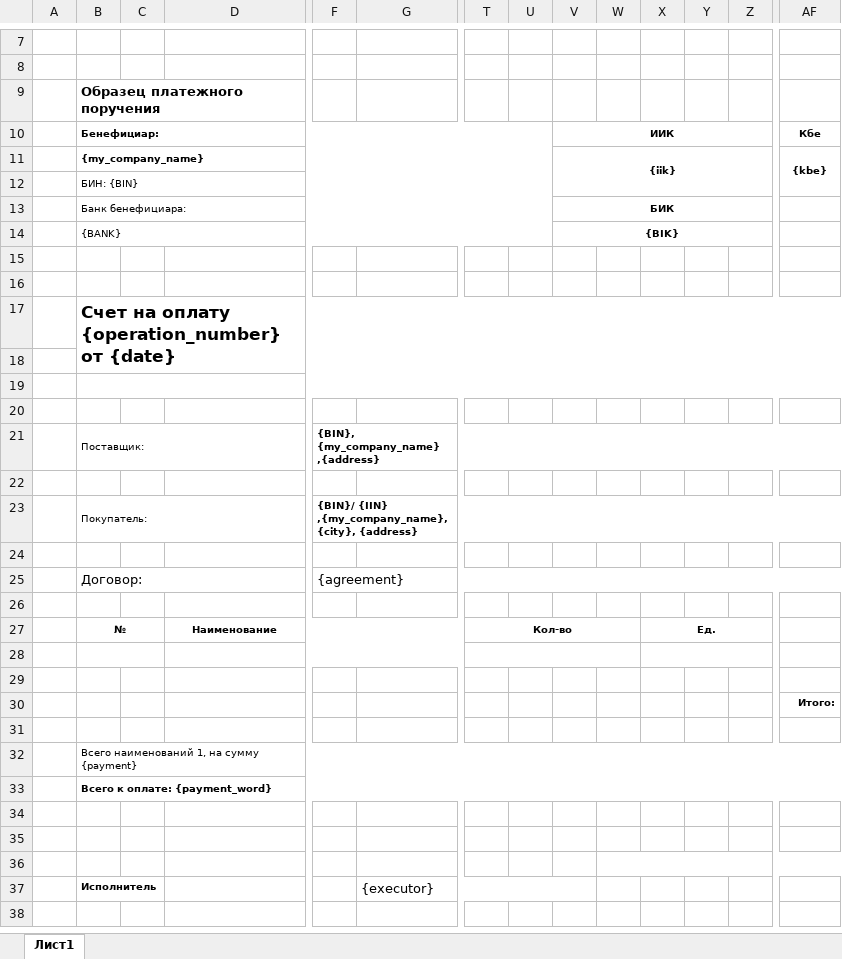
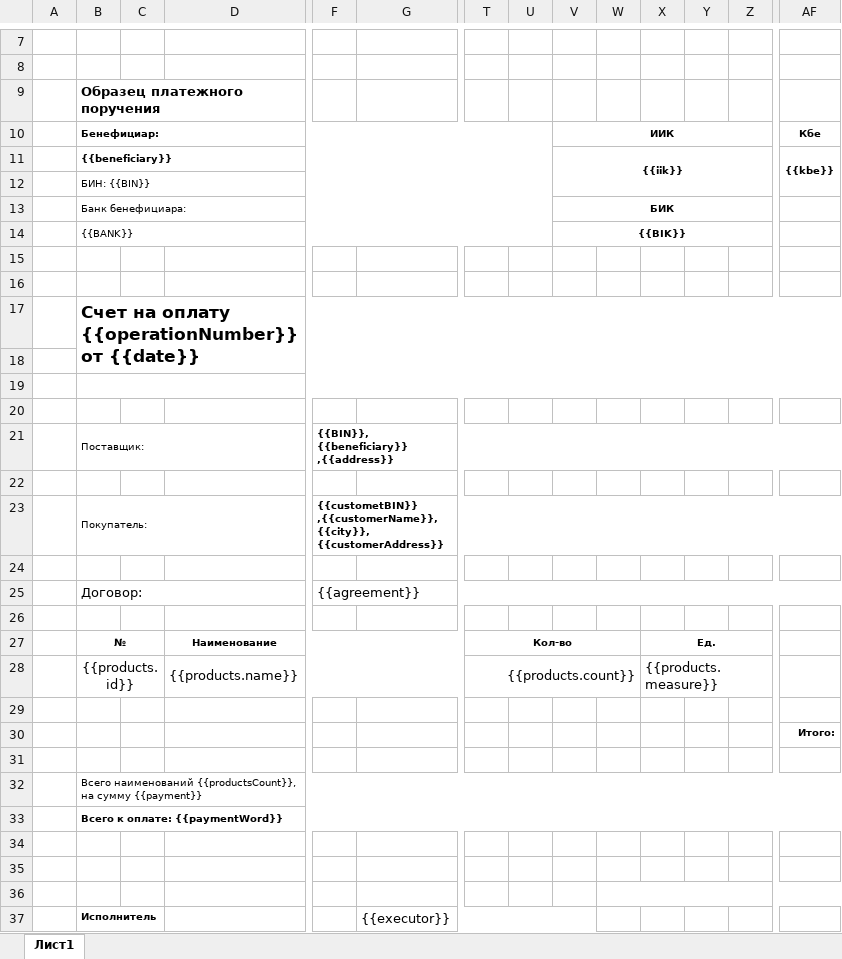
Before and after one commit to Aibaend/Excel, an Excel workbook: docs/templateKPBill.xlsx, sheet Лист1, drawn as a sheet; only a part is shown, gaps mark what is left out; values as stored, in another font and other column widths than the file's, no borders; charts and pictures not drawn; removed rows and columns are numbered as before the commit, all else as after; rows hold the shown columns only; the diff covers the shown part only; the diff names each change by its address in the sheet, - before the commit and + after, or states it on an @@ line.

```diff
--- a/docs/templateKPBill.xlsx (sheet Лист1)
+++ b/docs/templateKPBill.xlsx (sheet Лист1)
-row 11:  | {my_company_name} |  |  |  |  |  |  | {iik} |  |  |  |  | {kbe}
+row 11:  | {{beneficiary}} |  |  |  |  |  |  | {{iik}} |  |  |  |  | {{kbe}}
-B12: БИН: {BIN}
+B12: БИН: {{BIN}}
-row 14:  | {BANK} |  |  |  |  |  |  | {BIK}
+row 14:  | {{BANK}} |  |  |  |  |  |  | {{BIK}}
-B17: Счет на оплату {operation_number} от {date}
+B17: Счет на оплату {{operationNumber}} от {{date}}
-F21: {BIN}, {my_company_name} ,{address}
+F21: {{BIN}}, {{beneficiary}} ,{{address}}
-F23: {BIN}/ {IIN} ,{my_company_name},{city}, {address}
+F23: {{custometBIN}} ,{{customerName}},{{city}}, {{customerAddress}}
-F25: {agreement}
+F25: {{agreement}}
+row 28:  | {{products.id}} |  | {{products.name}} |  |  | {{products.count}} |  |  |  | {{products.measure}}
-B28:C28 merged
-D28:S28 merged
-T28:W28 merged
-X28:Z28 merged
+row 30:  |  |  |  |  |  |  |  |  |  |  |  |  | Итого:
-row 30:  |  |  |  |  |  |  |  |  |  |  |  |  | Итого:
-row 31: (empty)
-B32: Всего наименований 1, на сумму {payment}
+B32: Всего наименований {{productsCount}}, на сумму {{payment}}
-B33: Всего к оплате: {payment_word}
+B33: Всего к оплате: {{paymentWord}}
-G37: {executor}
+G37: {{executor}}
```
Also changed, not shown: merged cells elsewhere in this sheet, docs/templateBZ.xlsx, 3 other files.
